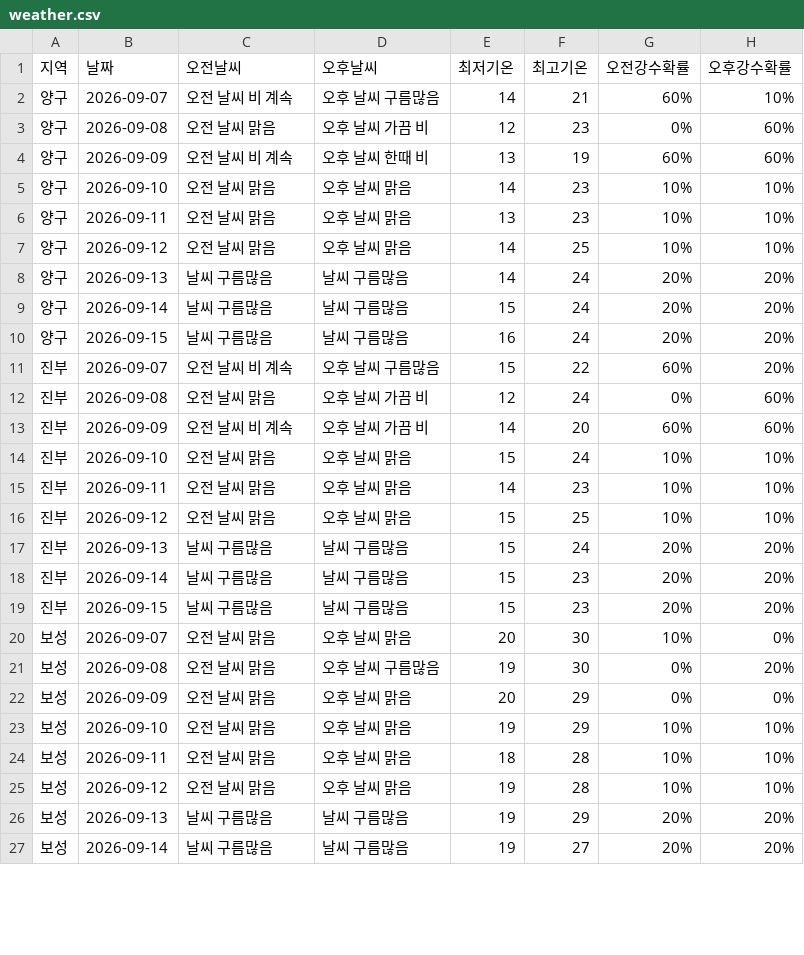
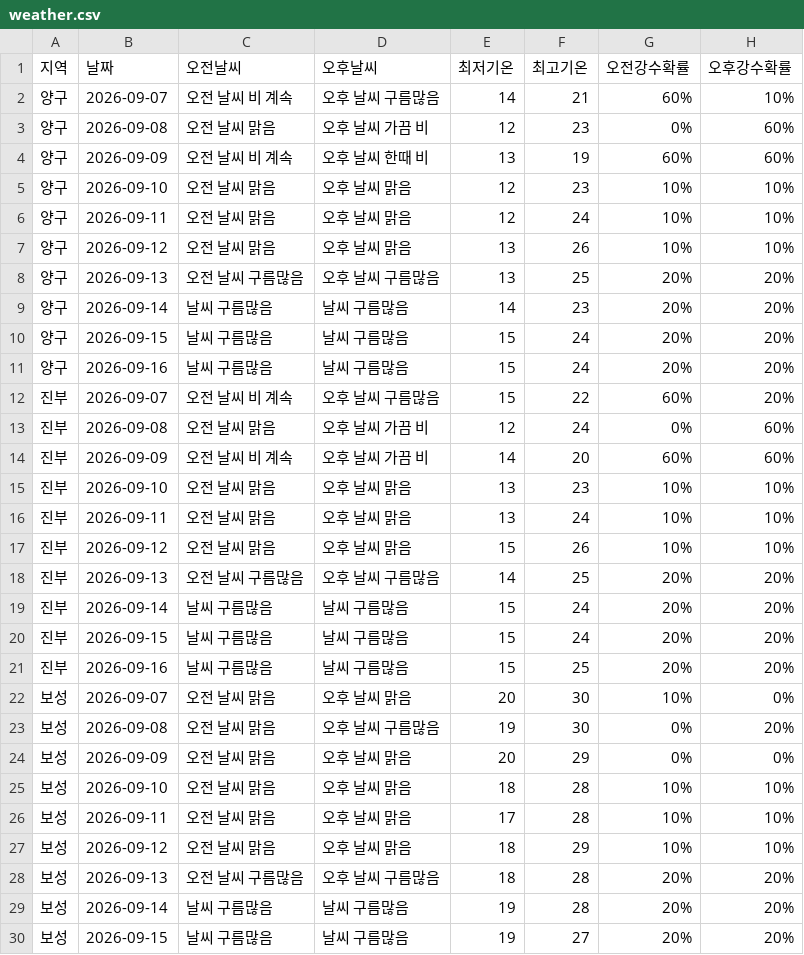
Before and after one commit to wngml7055/potato-times, a CSV file: data/weather.csv, drawn as a sheet; only a part is shown; the diff covers the shown part only.

```diff
--- a/data/weather.csv
+++ b/data/weather.csv
@@ -4,8 +4,9 @@
 양구,2026-09-09,오전 날씨 비 계속,오후 날씨 한때 비,13,19,60%,60%
-양구,2026-09-10,오전 날씨 맑음,오후 날씨 맑음,14,23,10%,10%
-양구,2026-09-11,오전 날씨 맑음,오후 날씨 맑음,13,23,10%,10%
-양구,2026-09-12,오전 날씨 맑음,오후 날씨 맑음,14,25,10%,10%
-양구,2026-09-13,날씨 구름많음,날씨 구름많음,14,24,20%,20%
-양구,2026-09-14,날씨 구름많음,날씨 구름많음,15,24,20%,20%
-양구,2026-09-15,날씨 구름많음,날씨 구름많음,16,24,20%,20%
+양구,2026-09-10,오전 날씨 맑음,오후 날씨 맑음,12,23,10%,10%
+양구,2026-09-11,오전 날씨 맑음,오후 날씨 맑음,12,24,10%,10%
+양구,2026-09-12,오전 날씨 맑음,오후 날씨 맑음,13,26,10%,10%
+양구,2026-09-13,오전 날씨 구름많음,오후 날씨 구름많음,13,25,20%,20%
+양구,2026-09-14,날씨 구름많음,날씨 구름많음,14,23,20%,20%
+양구,2026-09-15,날씨 구름많음,날씨 구름많음,15,24,20%,20%
+양구,2026-09-16,날씨 구름많음,날씨 구름많음,15,24,20%,20%
 진부,2026-09-07,오전 날씨 비 계속,오후 날씨 구름많음,15,22,60%,20%
@@ -13,8 +14,9 @@
 진부,2026-09-09,오전 날씨 비 계속,오후 날씨 가끔 비,14,20,60%,60%
-진부,2026-09-10,오전 날씨 맑음,오후 날씨 맑음,15,24,10%,10%
-진부,2026-09-11,오전 날씨 맑음,오후 날씨 맑음,14,23,10%,10%
-진부,2026-09-12,오전 날씨 맑음,오후 날씨 맑음,15,25,10%,10%
-진부,2026-09-13,날씨 구름많음,날씨 구름많음,15,24,20%,20%
-진부,2026-09-14,날씨 구름많음,날씨 구름많음,15,23,20%,20%
-진부,2026-09-15,날씨 구름많음,날씨 구름많음,15,23,20%,20%
+진부,2026-09-10,오전 날씨 맑음,오후 날씨 맑음,13,23,10%,10%
+진부,2026-09-11,오전 날씨 맑음,오후 날씨 맑음,13,24,10%,10%
+진부,2026-09-12,오전 날씨 맑음,오후 날씨 맑음,15,26,10%,10%
+진부,2026-09-13,오전 날씨 구름많음,오후 날씨 구름많음,14,25,20%,20%
+진부,2026-09-14,날씨 구름많음,날씨 구름많음,15,24,20%,20%
+진부,2026-09-15,날씨 구름많음,날씨 구름많음,15,24,20%,20%
+진부,2026-09-16,날씨 구름많음,날씨 구름많음,15,25,20%,20%
 보성,2026-09-07,오전 날씨 맑음,오후 날씨 맑음,20,30,10%,0%
@@ -22,6 +24,7 @@
 보성,2026-09-09,오전 날씨 맑음,오후 날씨 맑음,20,29,0%,0%
-보성,2026-09-10,오전 날씨 맑음,오후 날씨 맑음,19,29,10%,10%
-보성,2026-09-11,오전 날씨 맑음,오후 날씨 맑음,18,28,10%,10%
-보성,2026-09-12,오전 날씨 맑음,오후 날씨 맑음,19,28,10%,10%
-보성,2026-09-13,날씨 구름많음,날씨 구름많음,19,29,20%,20%
-보성,2026-09-14,날씨 구름많음,날씨 구름많음,19,27,20%,20%
+보성,2026-09-10,오전 날씨 맑음,오후 날씨 맑음,18,28,10%,10%
+보성,2026-09-11,오전 날씨 맑음,오후 날씨 맑음,17,28,10%,10%
+보성,2026-09-12,오전 날씨 맑음,오후 날씨 맑음,18,29,10%,10%
+보성,2026-09-13,오전 날씨 구름많음,오후 날씨 구름많음,18,28,20%,20%
+보성,2026-09-14,날씨 구름많음,날씨 구름많음,19,28,20%,20%
+보성,2026-09-15,날씨 구름많음,날씨 구름많음,19,27,20%,20%
```
Also changed, not shown: 3 added rows and 24 edited cells elsewhere in this file.
